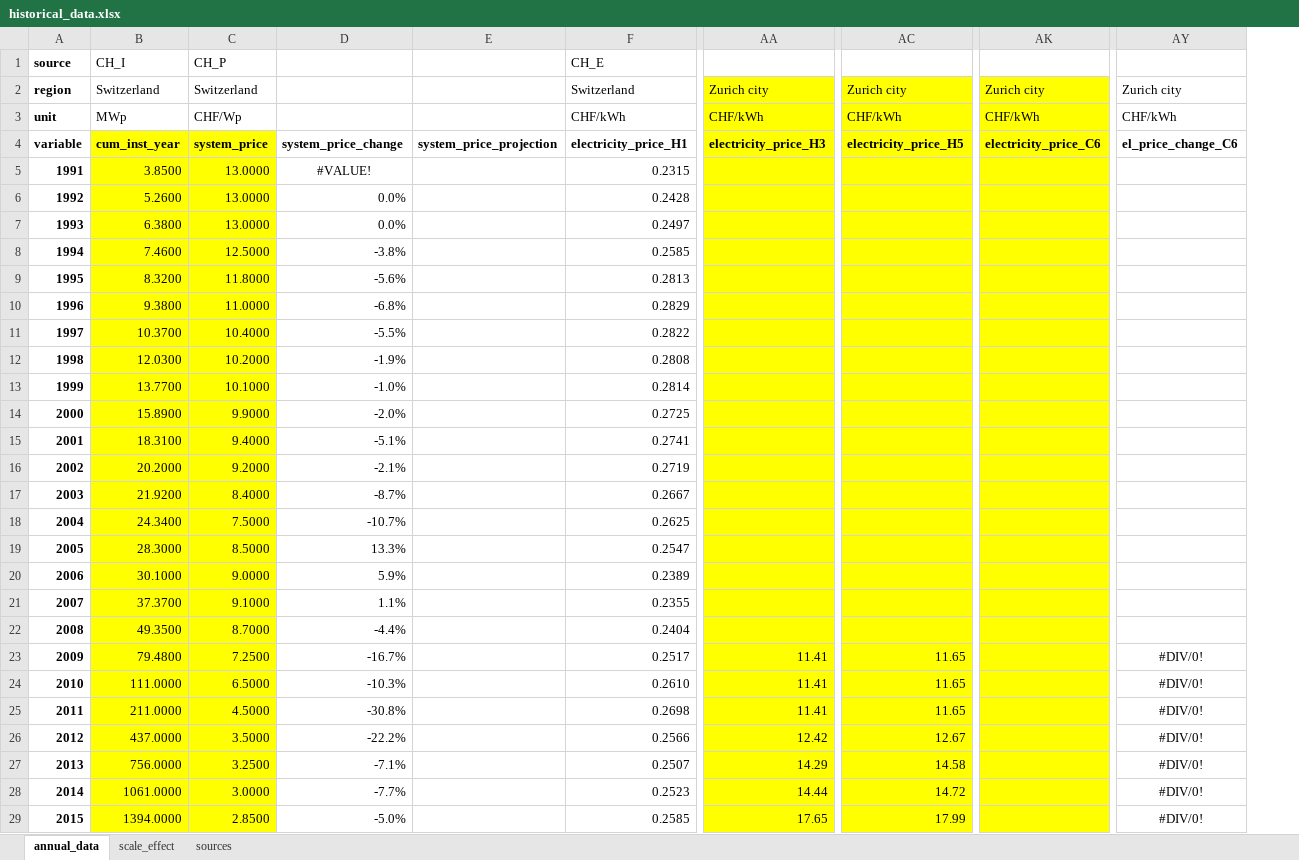
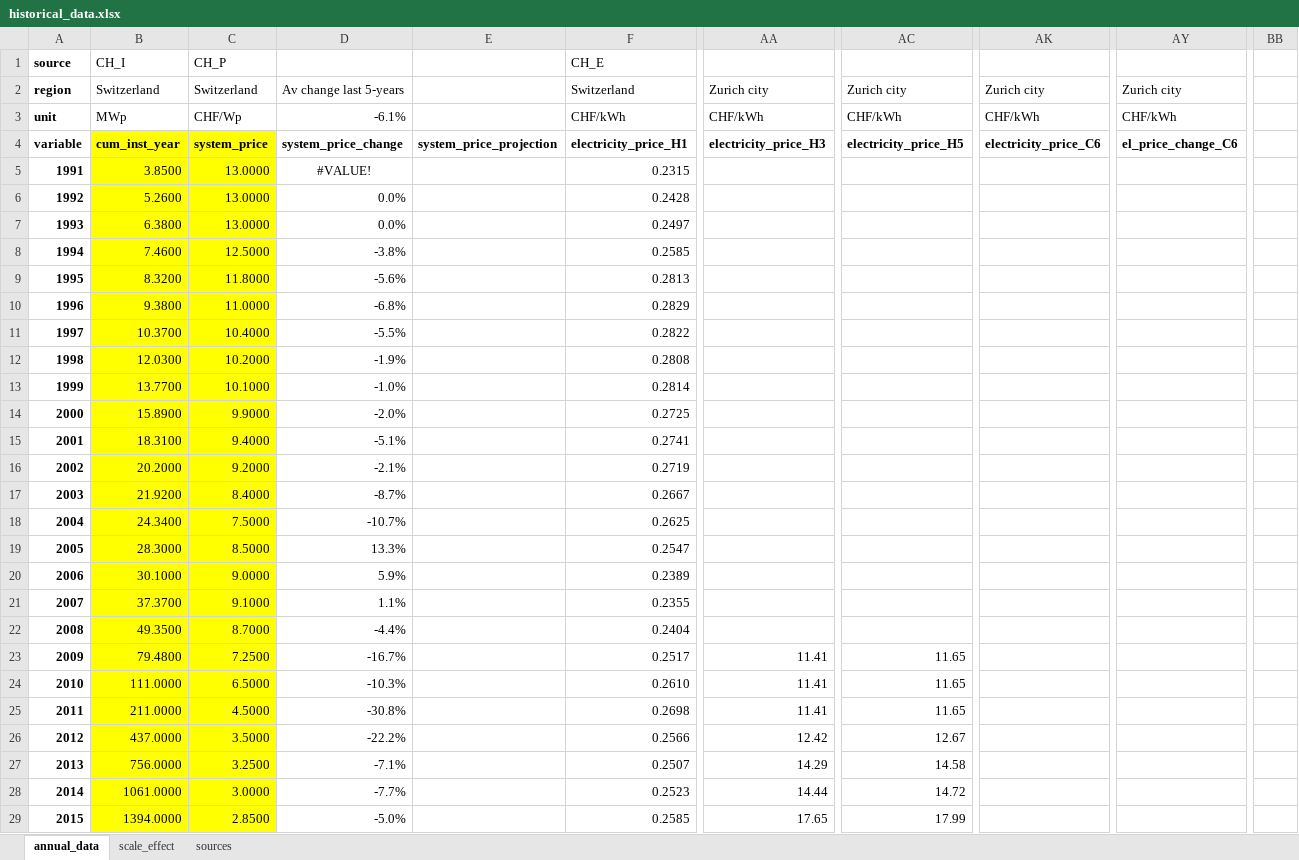
Before and after one commit to prakharmehta95/commsolar, an Excel workbook: code/COSA_Data/historical_data.xlsx, sheet annual_data, drawn as a sheet; only a part is shown, gaps mark what is left out; values as stored, in another font and other column widths than the file's, no borders; charts and pictures and conditional formats not drawn; removed rows and columns are numbered as before the commit, all else as after; the diff covers the shown part only; the diff names each change by its address in the sheet, - before the commit and + after, or states it on an @@ line.

Commit message:
updated PV and electricity prices to latest data for 2019

```diff
--- a/code/COSA_Data/historical_data.xlsx (sheet annual_data)
+++ b/code/COSA_Data/historical_data.xlsx (sheet annual_data)
-column E, row 4: system_price_projection
+column E, row 4: system_price_projection
+column BB, empty
-D2: (empty)
+D2: Av change last 5-years
-AA2:AA29 fill: #FFFF00
+AA2:AA29 fill: none
-AC2:AC29 fill: #FFFF00
+AC2:AC29 fill: none
-AK2:AK29 fill: #FFFF00
+AK2:AK29 fill: none
-D3: (empty)
+D3: -6.1%
-AY23:AY29: #DIV/0!
+AY23:AY29: (empty)
```
Also changed, not shown: 70 edited cells and cell formats elsewhere in this sheet, charts or pictures, code/COSA_Data/electricity_price_data.xlsx, 1 other file.
